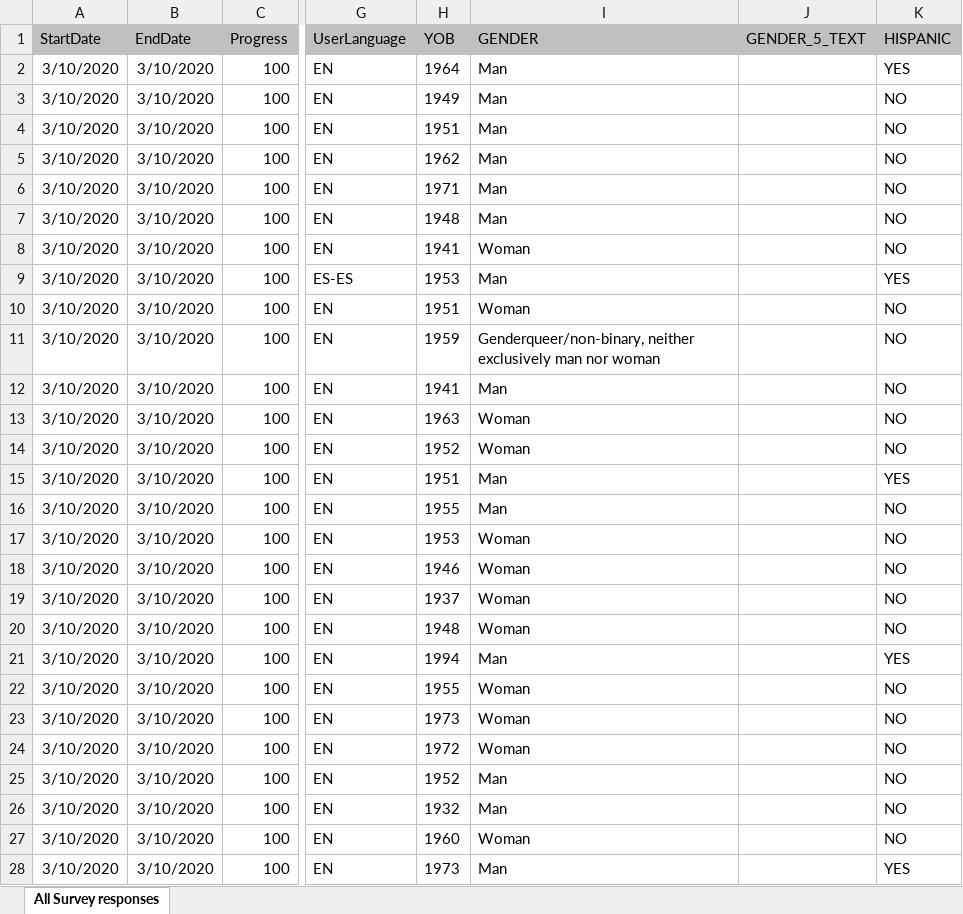
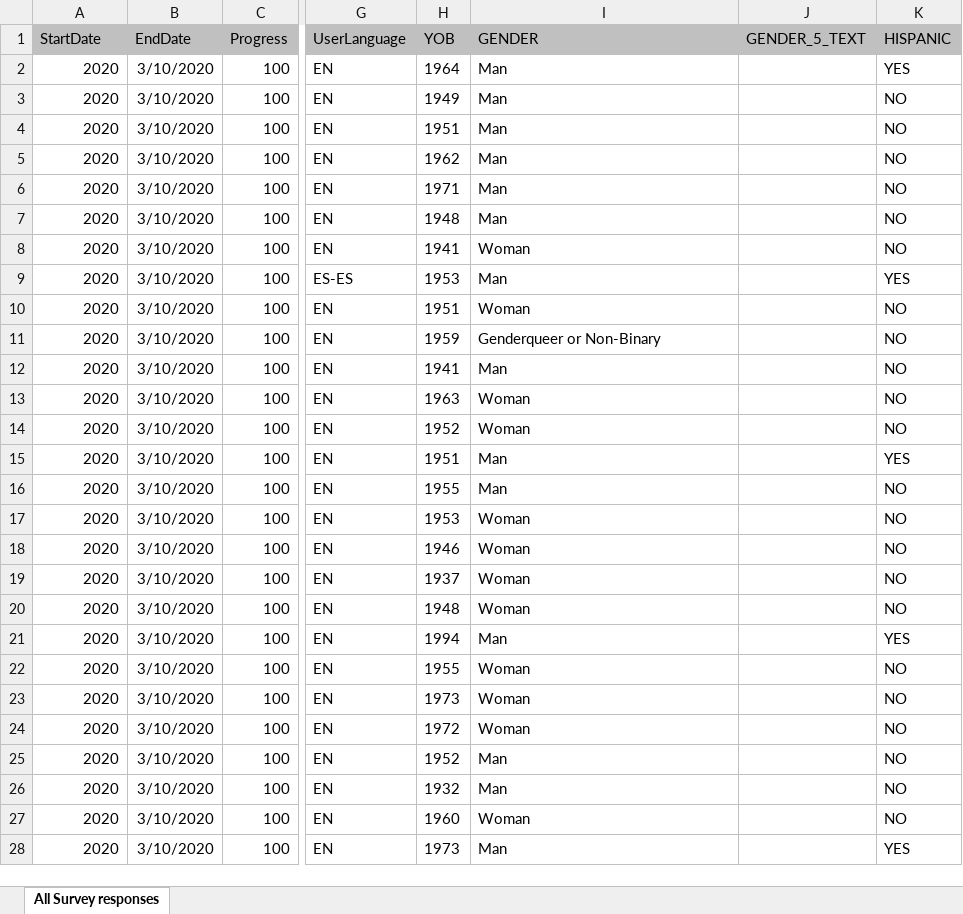
Before and after one commit to sarahrizkyy/group6qac380, an Excel workbook: Edited_FOTM Survey Data.xlsx, sheet All Survey responses, drawn as a sheet; only a part is shown, gaps mark what is left out; values as stored, in another font and other column widths than the file's, no borders; the diff covers the shown part only; the diff names each change by its address in the sheet, - before the commit and + after, or states it on an @@ line.

Commit message:
fixed.

```diff
--- a/Edited_FOTM Survey Data.xlsx (sheet All Survey responses)
+++ b/Edited_FOTM Survey Data.xlsx (sheet All Survey responses)
-A2:A28 (StartDate): 3/10/2020
+A2:A28 (StartDate): 2020
-I11 (GENDER): Genderqueer/non-binary, neither exclusively man nor woman
+I11 (GENDER): Genderqueer or Non-Binary
```
Also changed, not shown: 175 edited cells elsewhere in this sheet.
